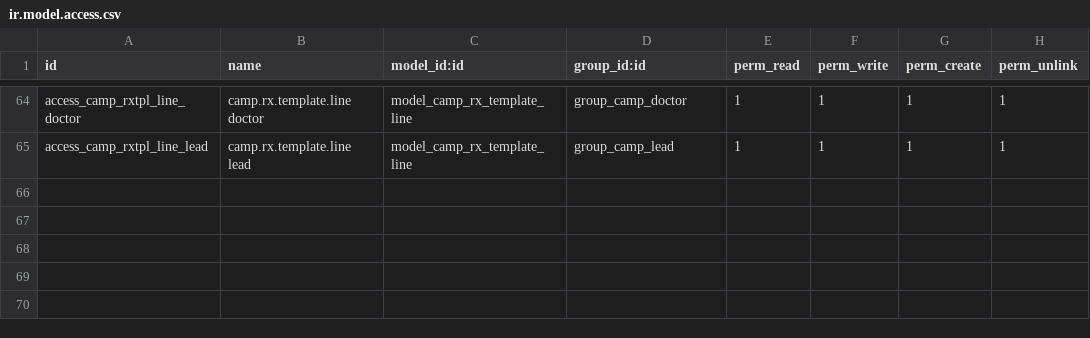
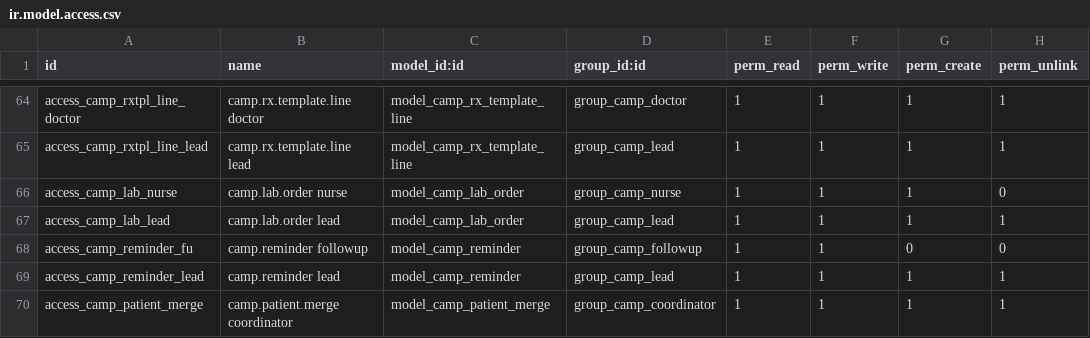
Before and after one commit to younisonisaias-ai/Christian-Revive, a CSV file: revive_medical_camp/security/ir.model.access.csv, drawn as a sheet; only a part is shown, gaps mark what is left out.

```diff
--- a/revive_medical_camp/security/ir.model.access.csv
+++ b/revive_medical_camp/security/ir.model.access.csv
@@ -65 +65,6 @@ access_camp_rxtpl_line_doctor,camp.rx.template.line doctor,model_camp_rx_templat
 access_camp_rxtpl_line_lead,camp.rx.template.line lead,model_camp_rx_template_line,group_camp_lead,1,1,1,1
+access_camp_lab_nurse,camp.lab.order nurse,model_camp_lab_order,group_camp_nurse,1,1,1,0
+access_camp_lab_lead,camp.lab.order lead,model_camp_lab_order,group_camp_lead,1,1,1,1
+access_camp_reminder_fu,camp.reminder followup,model_camp_reminder,group_camp_followup,1,1,0,0
+access_camp_reminder_lead,camp.reminder lead,model_camp_reminder,group_camp_lead,1,1,1,1
+access_camp_patient_merge,camp.patient.merge coordinator,model_camp_patient_merge,group_camp_coordinator,1,1,1,1
```
Also changed, not shown: 25 other files.
